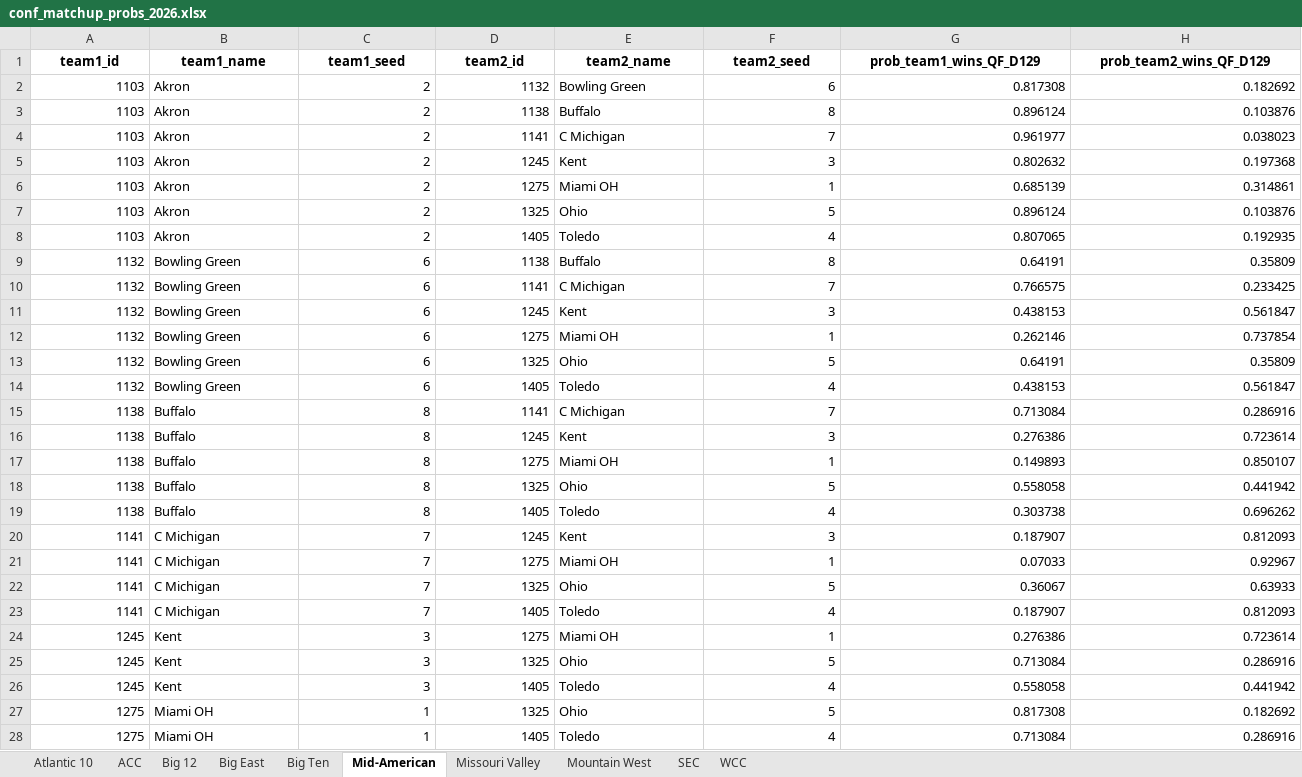
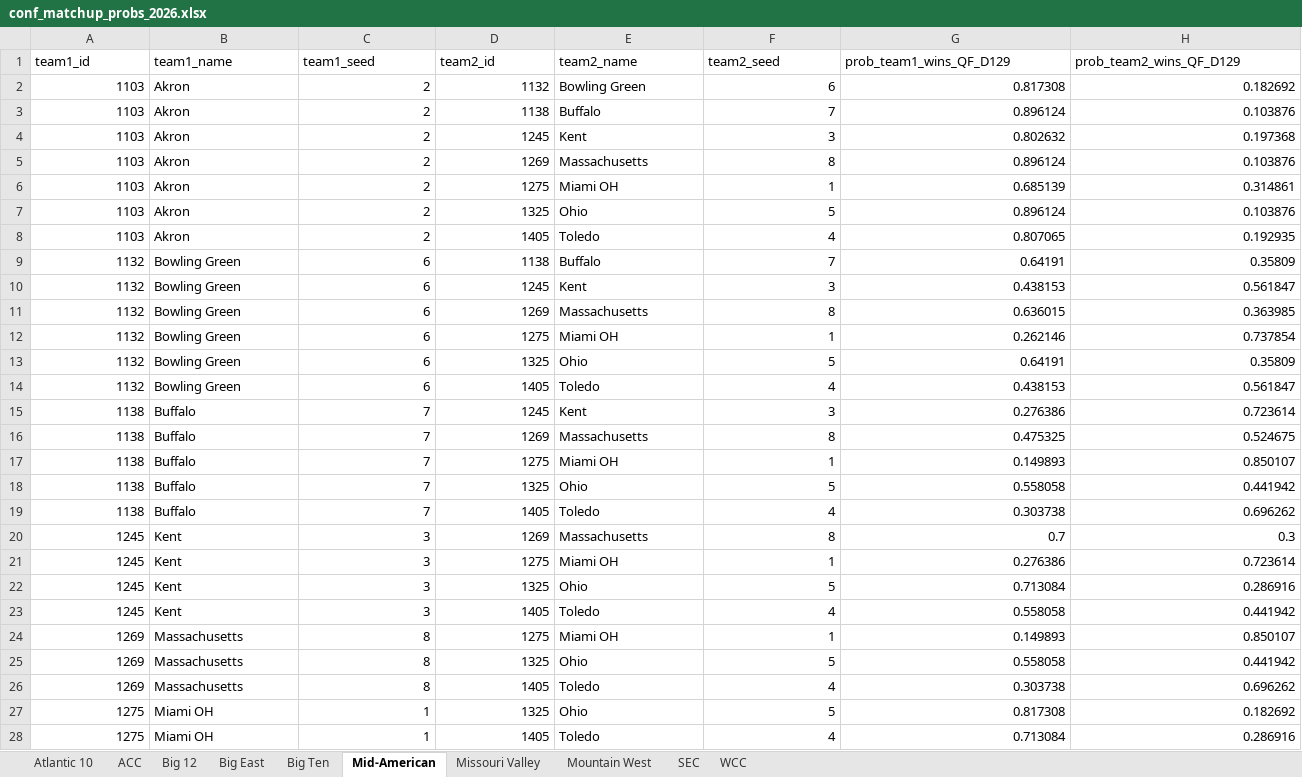
Before and after one commit to egomaniacsfantasy/EgomaniacsBracket, an Excel workbook: conf_matchup_probs_2026.xlsx, sheet Mid-American, drawn as a sheet; only a part is shown; values as stored, in another font and other column widths than the file's, no borders; removed rows and columns are numbered as before the commit, all else as after; rows hold the shown columns only; the diff covers the shown part only; the diff names each change by its address in the sheet, - before the commit and + after, or states it on an @@ line.

```diff
--- a/conf_matchup_probs_2026.xlsx (sheet Mid-American)
+++ b/conf_matchup_probs_2026.xlsx (sheet Mid-American)
@@ A1:H1 bold: on → off, alignment: center → left @@
-F3 (team2_seed): 8
+F3 (team2_seed): 7
-row 4: 1103 | Akron | 2 | 1141 | C Michigan | 7 | 0.961977 | 0.038023
+row 5: 1103 | Akron | 2 | 1269 | Massachusetts | 8 | 0.896124 | 0.103876
-F9 (team2_seed): 8
+F9 (team2_seed): 7
-row 10: 1132 | Bowling Green | 6 | 1141 | C Michigan | 7 | 0.766575 | 0.233425
+row 11: 1132 | Bowling Green | 6 | 1269 | Massachusetts | 8 | 0.636015 | 0.363985
-row 15: 1138 | Buffalo | 8 | 1141 | C Michigan | 7 | 0.713084 | 0.286916
-C15 (team1_seed): 8
+C15 (team1_seed): 7
+row 16: 1138 | Buffalo | 7 | 1269 | Massachusetts | 8 | 0.475325 | 0.524675
-C17:C19 (team1_seed): 8
+C17:C19 (team1_seed): 7
-row 20: 1141 | C Michigan | 7 | 1245 | Kent | 3 | 0.187907 | 0.812093
-row 21: 1141 | C Michigan | 7 | 1275 | Miami OH | 1 | 0.07033 | 0.92967
-row 22: 1141 | C Michigan | 7 | 1325 | Ohio | 5 | 0.36067 | 0.63933
-row 23: 1141 | C Michigan | 7 | 1405 | Toledo | 4 | 0.187907 | 0.812093
+row 20: 1245 | Kent | 3 | 1269 | Massachusetts | 8 | 0.7 | 0.3
+row 24: 1269 | Massachusetts | 8 | 1275 | Miami OH | 1 | 0.149893 | 0.850107
+row 25: 1269 | Massachusetts | 8 | 1325 | Ohio | 5 | 0.558058 | 0.441942
+row 26: 1269 | Massachusetts | 8 | 1405 | Toledo | 4 | 0.303738 | 0.696262
```
Also changed, not shown: cell formats elsewhere in this sheet, sheet Big Ten, sheet ACC, sheet SEC, sheet Atlantic 10, sheet Big East, sheet Big 12, 3 more sheets, conf_team_stats_2026.xlsx, conf_tourney_preds_2026.xlsx, 5 other files.
